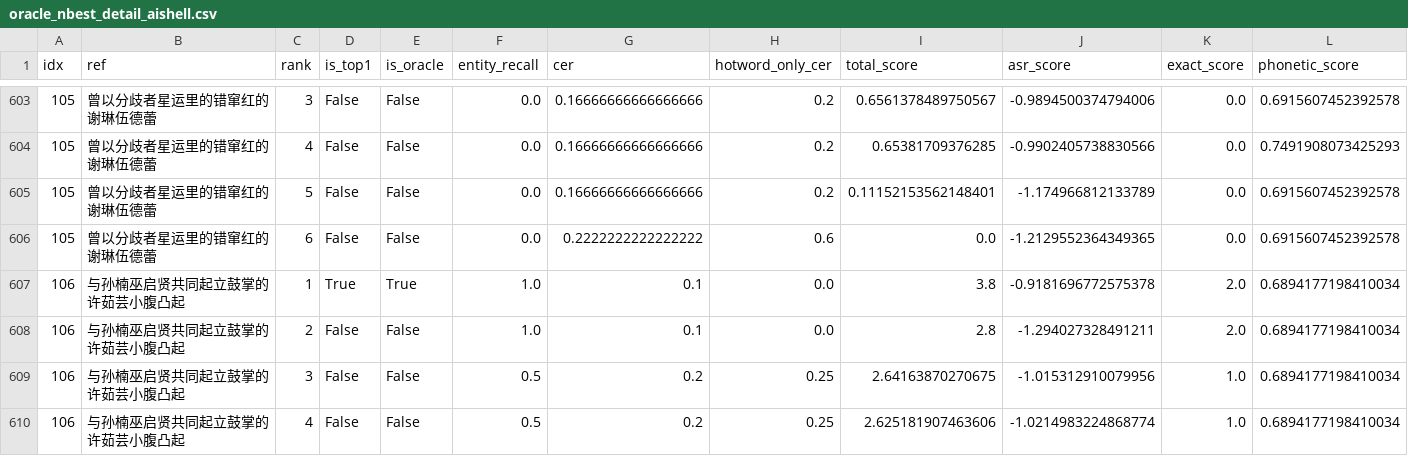
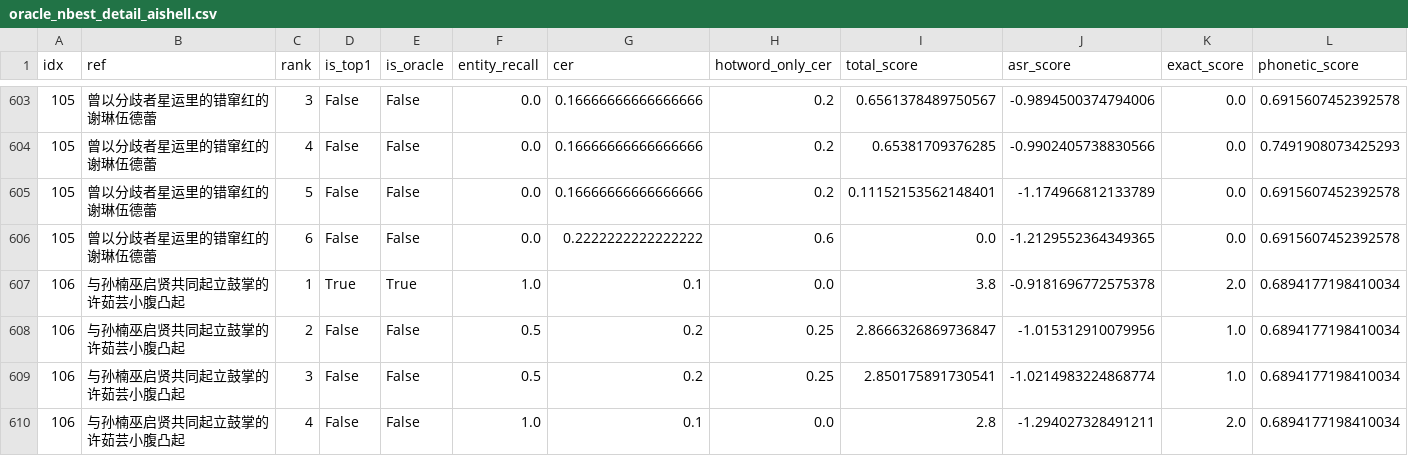
Before and after one commit to sagune/covo, a CSV file: src/logs/oracle_nbest_detail_aishell.csv, drawn as a sheet; only a part is shown, gaps mark what is left out; removed rows and columns are numbered as before the commit, all else as after; rows hold the shown columns only; the diff covers the shown part only; the diff names each change by its address in the sheet, - before the commit and + after, or states it on an @@ line.

```diff
--- a/src/logs/oracle_nbest_detail_aishell.csv
+++ b/src/logs/oracle_nbest_detail_aishell.csv
-row 608: 106 | 与孙楠巫启贤共同起立鼓掌的许茹芸小腹凸起 | 2 | False | False | 1.0 | 0.1 | 0.0 | 2.8 | -1.294027328491211 | 2.0 | 0.6894177198410034
-C608 (rank): 3
+C608 (rank): 2
-I608 (total_score): 2.64163870270675
+I608 (total_score): 2.8666326869736847
-C609 (rank): 4
+C609 (rank): 3
-I609 (total_score): 2.625181907463606
+I609 (total_score): 2.850175891730541
+row 610: 106 | 与孙楠巫启贤共同起立鼓掌的许茹芸小腹凸起 | 4 | False | False | 1.0 | 0.1 | 0.0 | 2.8 | -1.294027328491211 | 2.0 | 0.6894177198410034
```
Also changed, not shown: 1 added row, 1 removed row and 74 edited cells elsewhere in this file, src/logs/oracle_nbest_summary_aishell.csv, src/logs/test_metrics.csv, 3 other files.
